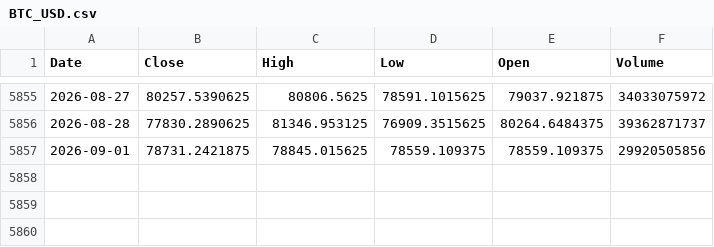
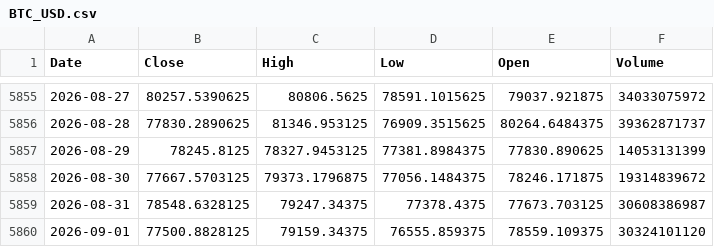
Before and after one commit to kittycapital/etf-seasonality, a CSV file: data/BTC_USD.csv, drawn as a sheet; only a part is shown, gaps mark what is left out.

```diff
--- a/data/BTC_USD.csv
+++ b/data/BTC_USD.csv
@@ -5856,2 +5856,5 @@ Date,Close,High,Low,Open,Volume
 2026-08-28,77830.2890625,81346.953125,76909.3515625,80264.6484375,39362871737
-2026-09-01,78731.2421875,78845.015625,78559.109375,78559.109375,29920505856
+2026-08-29,78245.8125,78327.9453125,77381.8984375,77830.890625,14053131399
+2026-08-30,77667.5703125,79373.1796875,77056.1484375,78246.171875,19314839672
+2026-08-31,78548.6328125,79247.34375,77378.4375,77673.703125,30608386987
+2026-09-01,77500.8828125,79159.34375,76555.859375,78559.109375,30324101120
```
Also changed, not shown: data/ETH_USD.csv, data/QQQ.csv, 12 other files.
